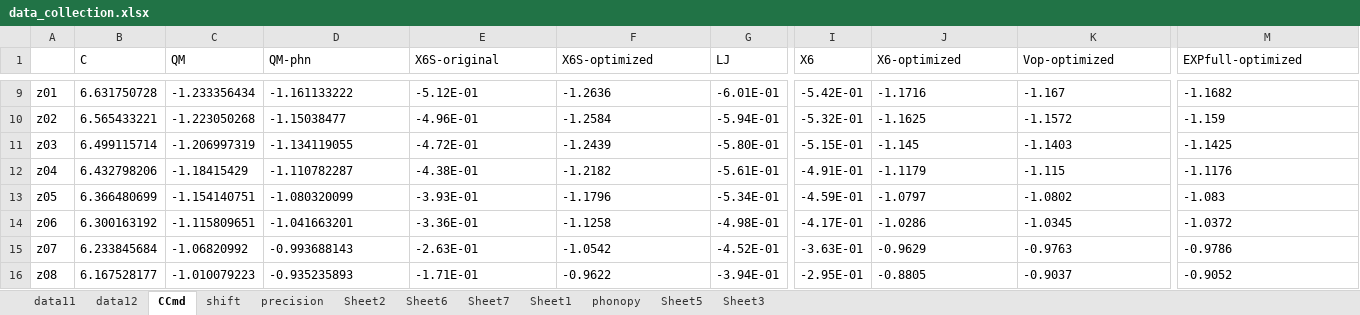
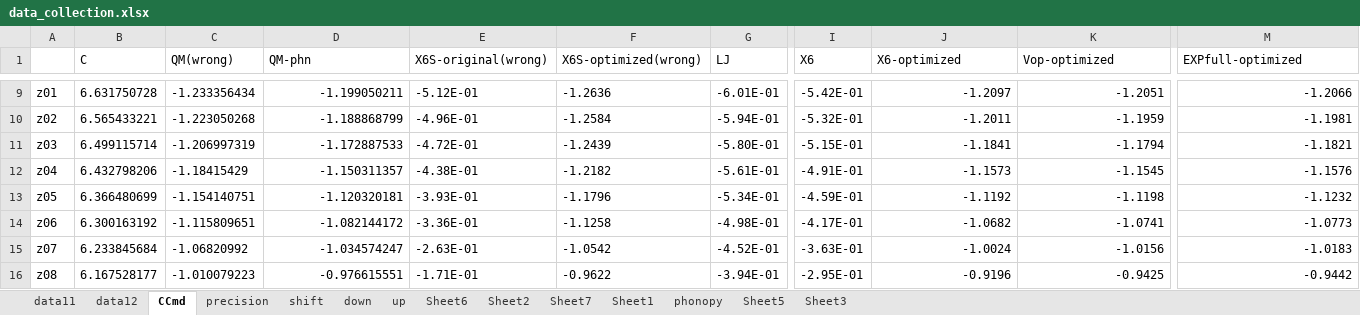
Before and after one commit to YerongLeopard/William, an Excel workbook: data/data_collection.xlsx, sheet CCmd, drawn as a sheet; only a part is shown, gaps mark what is left out; values as stored, in another font and other column widths than the file's, no borders; the diff covers the shown part only; the diff names each change by its address in the sheet, - before the commit and + after, or states it on an @@ line.

Commit message:
data for original and shift

```diff
--- a/data/data_collection.xlsx (sheet CCmd)
+++ b/data/data_collection.xlsx (sheet CCmd)
+sheet tab: down
+sheet tab: up
@@ sheet tab order changed: data11 | data12 | CCmd | precision | shift | down | up | Sheet6 | Sheet2 | Sheet7 | Sheet1 | phonopy | Sheet5 | Sheet3 @@
-C1: QM
+C1: QM(wrong)
-E1: X6S-original
+E1: X6S-original(wrong)
-F1: X6S-optimized
+F1: X6S-optimized(wrong)
-D9:D16 alignment: left
+D9:D16 alignment: right
-D9 (QM-phn): -1.161133222
+D9 (QM-phn): -1.199050211
-J9:K16 alignment: left
+J9:K16 alignment: right
-J9 (X6-optimized): -1.1716
+J9 (X6-optimized): -1.2097
-K9 (Vop-optimized): -1.167
+K9 (Vop-optimized): -1.2051
-M9:M16 alignment: left
+M9:M16 alignment: right
-M9 (EXPfull-optimized): -1.1682
+M9 (EXPfull-optimized): -1.2066
-D10 (QM-phn): -1.15038477
+D10 (QM-phn): -1.188868799
-J10 (X6-optimized): -1.1625
+J10 (X6-optimized): -1.2011
-K10 (Vop-optimized): -1.1572
+K10 (Vop-optimized): -1.1959
-M10 (EXPfull-optimized): -1.159
+M10 (EXPfull-optimized): -1.1981
-D11 (QM-phn): -1.134119055
+D11 (QM-phn): -1.172887533
-J11 (X6-optimized): -1.145
+J11 (X6-optimized): -1.1841
-K11 (Vop-optimized): -1.1403
+K11 (Vop-optimized): -1.1794
-M11 (EXPfull-optimized): -1.1425
+M11 (EXPfull-optimized): -1.1821
-D12 (QM-phn): -1.110782287
+D12 (QM-phn): -1.150311357
-J12 (X6-optimized): -1.1179
+J12 (X6-optimized): -1.1573
-K12 (Vop-optimized): -1.115
+K12 (Vop-optimized): -1.1545
-M12 (EXPfull-optimized): -1.1176
+M12 (EXPfull-optimized): -1.1576
-D13 (QM-phn): -1.080320099
+D13 (QM-phn): -1.120320181
-J13 (X6-optimized): -1.0797
+J13 (X6-optimized): -1.1192
-K13 (Vop-optimized): -1.0802
+K13 (Vop-optimized): -1.1198
-M13 (EXPfull-optimized): -1.083
+M13 (EXPfull-optimized): -1.1232
-D14 (QM-phn): -1.041663201
+D14 (QM-phn): -1.082144172
-J14 (X6-optimized): -1.0286
+J14 (X6-optimized): -1.0682
-K14 (Vop-optimized): -1.0345
+K14 (Vop-optimized): -1.0741
-M14 (EXPfull-optimized): -1.0372
+M14 (EXPfull-optimized): -1.0773
-D15 (QM-phn): -0.993688143
+D15 (QM-phn): -1.034574247
-J15 (X6-optimized): -0.9629
+J15 (X6-optimized): -1.0024
-K15 (Vop-optimized): -0.9763
+K15 (Vop-optimized): -1.0156
-M15 (EXPfull-optimized): -0.9786
+M15 (EXPfull-optimized): -1.0183
-D16 (QM-phn): -0.935235893
+D16 (QM-phn): -0.976615551
-J16 (X6-optimized): -0.8805
+J16 (X6-optimized): -0.9196
-K16 (Vop-optimized): -0.9037
+K16 (Vop-optimized): -0.9425
-M16 (EXPfull-optimized): -0.9052
+M16 (EXPfull-optimized): -0.9442
```
Also changed, not shown: 28 edited cells and cell formats elsewhere in this sheet, sheet Sheet6, sheet shift, formulas that keep their value, data/data.xlsx.
